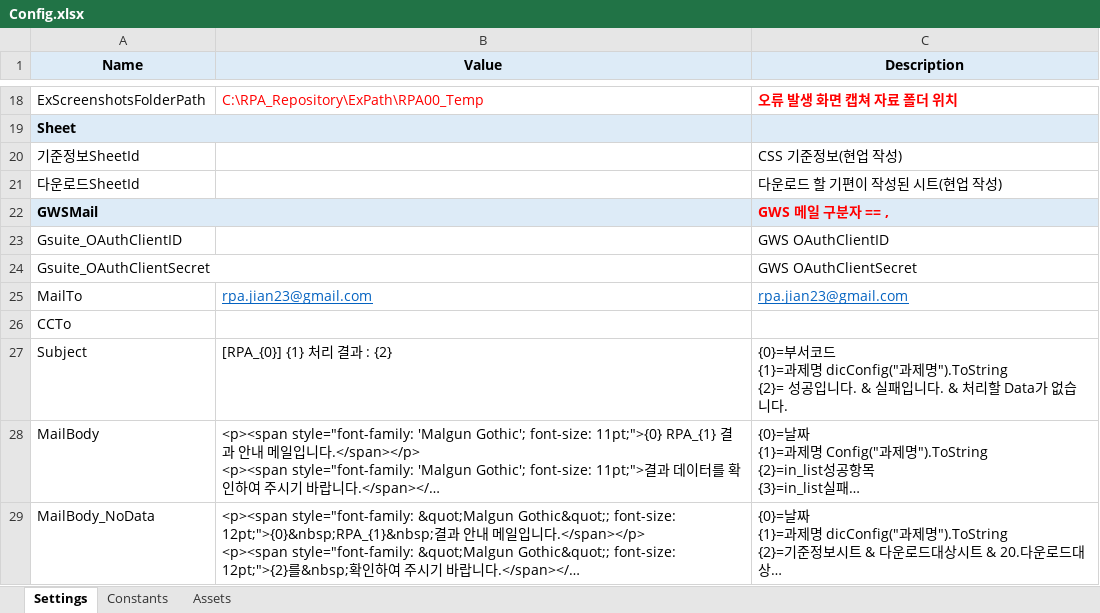
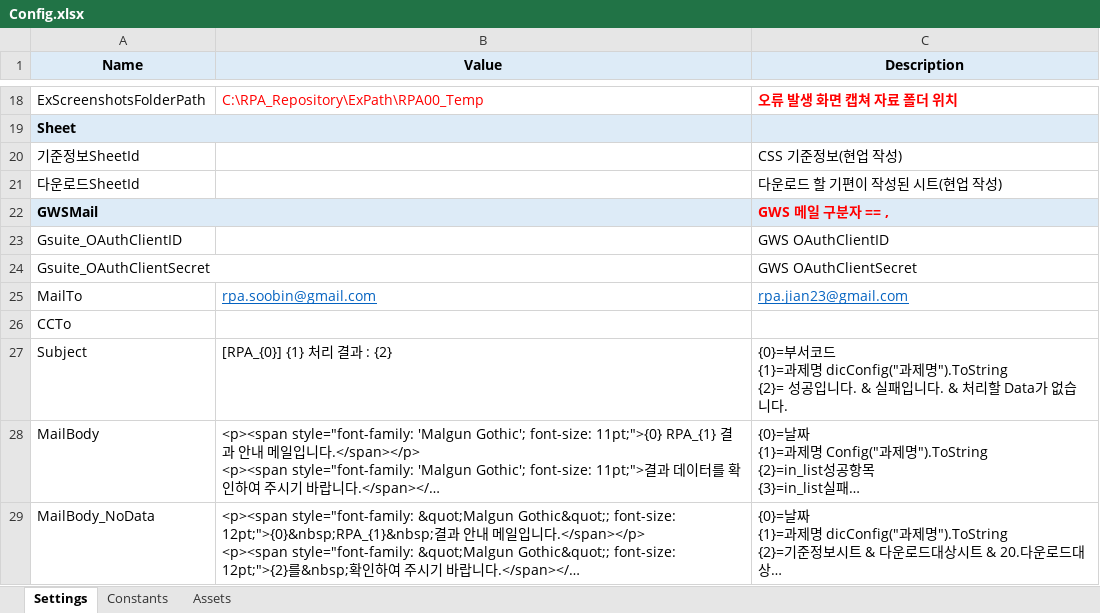
Before and after one commit to rpa-soobin/RPA_remote, an Excel workbook: RE/RE-03.티켓랭킹/Data/Config.xlsx, sheet Settings, drawn as a sheet; only a part is shown, gaps mark what is left out; long unchanged cells end in …; values as stored, in another font and other column widths than the file's, no borders; the diff names each change by its address in the sheet, - before the commit and + after, or states it on an @@ line.

```diff
--- a/RE/RE-03.티켓랭킹/Data/Config.xlsx (sheet Settings)
+++ b/RE/RE-03.티켓랭킹/Data/Config.xlsx (sheet Settings)
-B25 (Value): rpa.jian23@gmail.com
+B25 (Value): rpa.soobin@gmail.com
```
Also changed, not shown: 36 other files.
